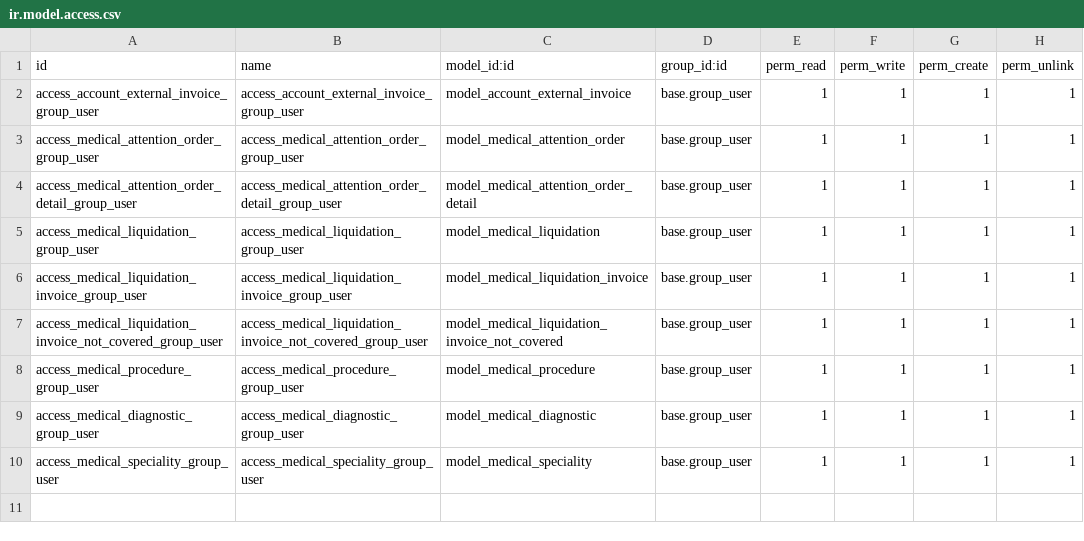
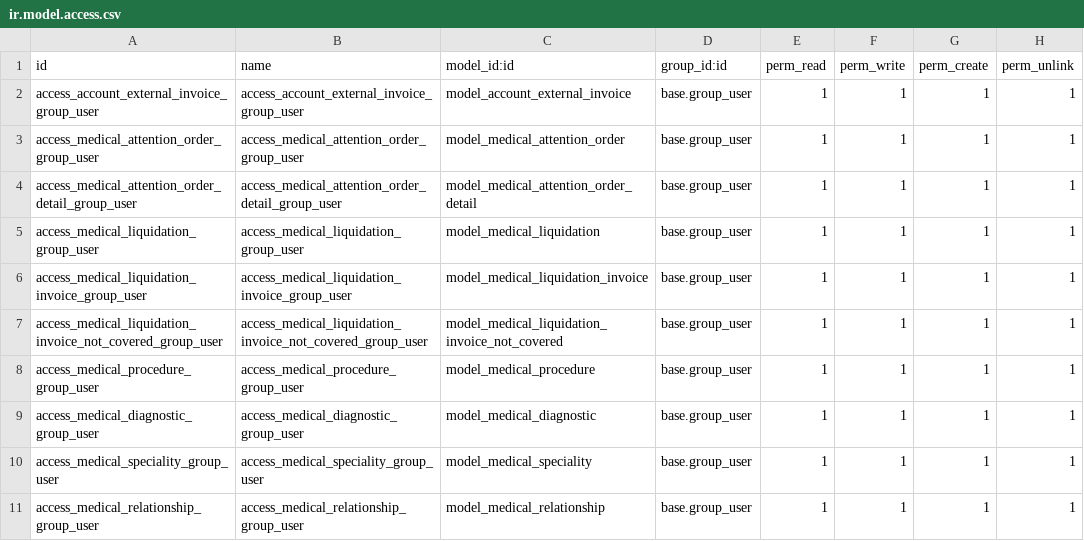
Before and after one commit to cormaza/transmedical_proceso_base, a CSV file: security/ir.model.access.csv, drawn as a sheet; the diff names each change by its address in the sheet, - before the commit and + after, or states it on an @@ line.

```diff
--- a/security/ir.model.access.csv
+++ b/security/ir.model.access.csv
+row 11: access_medical_relationship_group_user | access_medical_relationship_group_user | model_medical_relationship | base.group_user | 1 | 1 | 1 | 1
```
Also changed, not shown: 7 other files.
